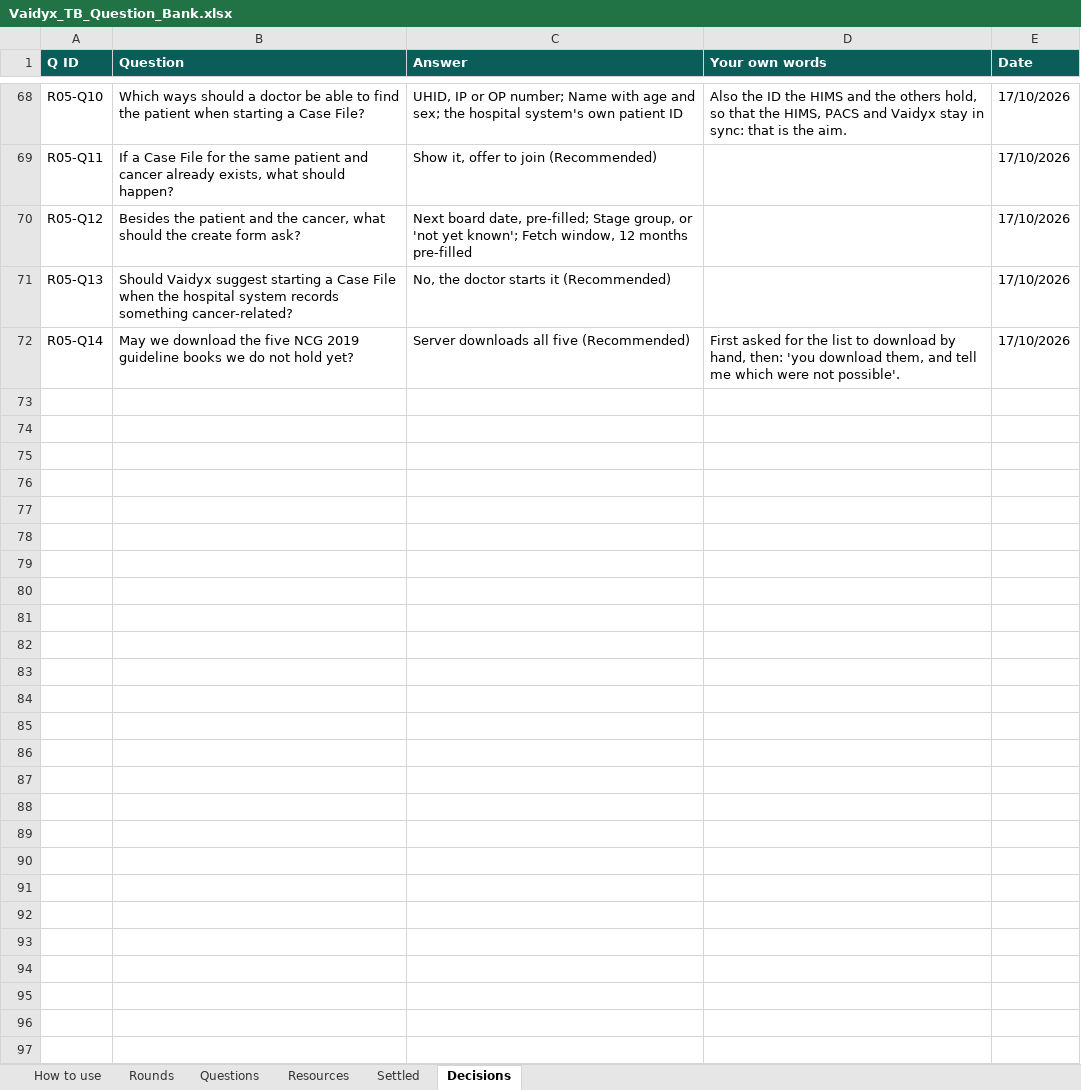
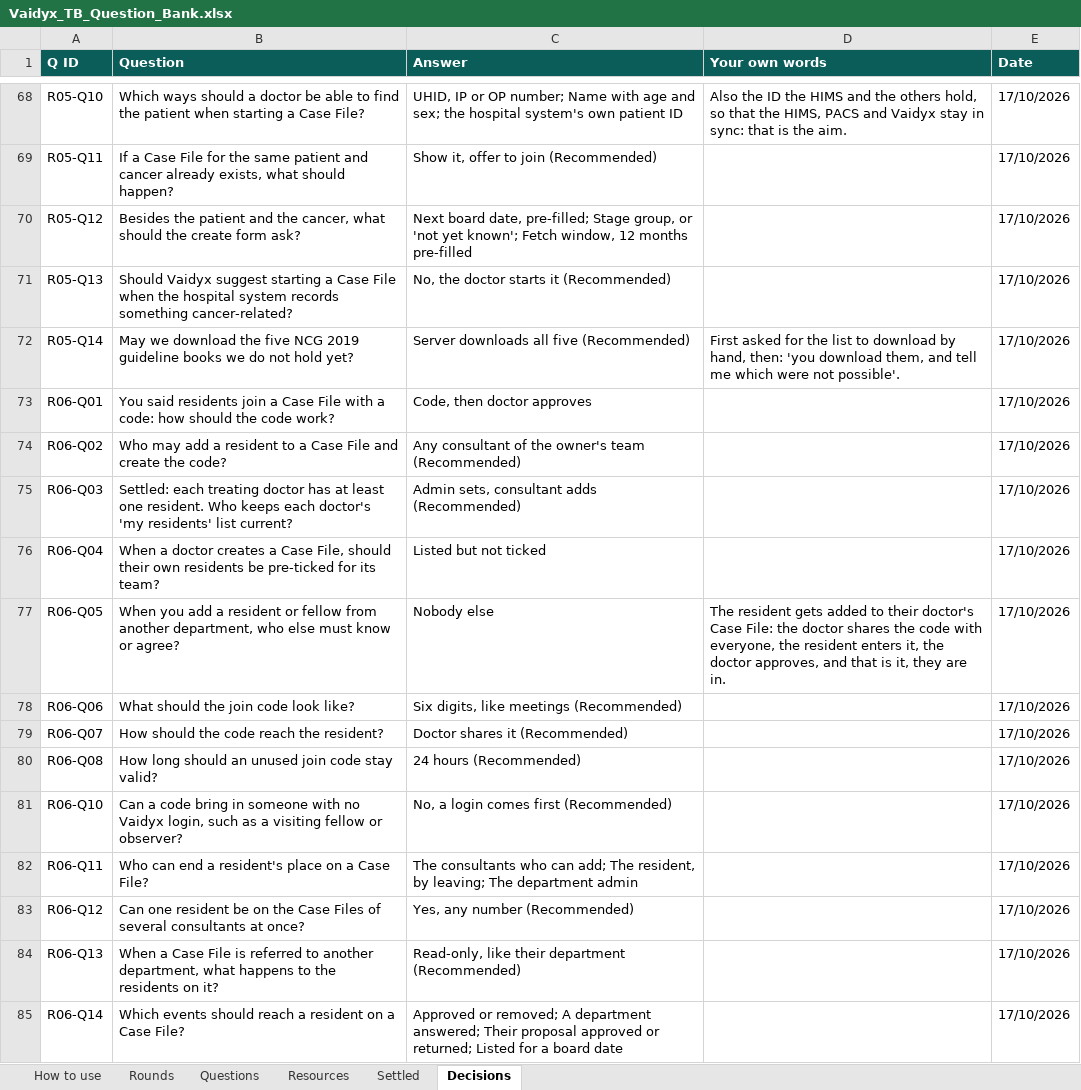
Before and after one commit to Nikhil-Rao20/Vaidyx, an Excel workbook: docs/ui/questions/Vaidyx_TB_Question_Bank.xlsx, sheet Decisions, drawn as a sheet; only a part is shown, gaps mark what is left out; values as stored, in another font and other column widths than the file's, no borders; the diff names each change by its address in the sheet, - before the commit and + after, or states it on an @@ line.

Commit message:
UI-Q06: Round 6 answers (the Case File team)
The doctor shares one six-digit Case File code with the team (in person, any
channel); whoever enters it asks to join and the doctor approves; valid 24
hours, reusable until then; any consultant of the owner's team may add; the
department admin keeps each doctor's resident list, the consultant can add;
residents are listed on the create form, not pre-ticked; no other approval
for trainees from other departments; a login comes first; removal by the
team's consultants, the resident leaving, or the department admin; no limit
on Case Files per resident; after a referral residents read only; residents
hear approvals, removals, department answers, their proposals' outcome and
the board date.

```diff
--- a/docs/ui/questions/Vaidyx_TB_Question_Bank.xlsx (sheet Decisions)
+++ b/docs/ui/questions/Vaidyx_TB_Question_Bank.xlsx (sheet Decisions)
+row 73: R06-Q01 | You said residents join a Case File with a code: how should the code work? | Code, then doctor approves |  | 17/10/2026
+row 74: R06-Q02 | Who may add a resident to a Case File and create the code? | Any consultant of the owner's team (Recommended) |  | 17/10/2026
+row 75: R06-Q03 | Settled: each treating doctor has at least one resident. Who keeps each doctor's 'my residents' list current? | Admin sets, consultant adds (Recommended) |  | 17/10/2026
+row 76: R06-Q04 | When a doctor creates a Case File, should their own residents be pre-ticked for its team? | Listed but not ticked |  | 17/10/2026
+row 77: R06-Q05 | When you add a resident or fellow from another department, who else must know or agree? | Nobody else | The resident gets added to their doctor's Case File: the doctor shares the code with everyone, the resident enters it, the doctor approves, and that is it, they are in. | 17/10/2026
+row 78: R06-Q06 | What should the join code look like? | Six digits, like meetings (Recommended) |  | 17/10/2026
+row 79: R06-Q07 | How should the code reach the resident? | Doctor shares it (Recommended) |  | 17/10/2026
+row 80: R06-Q08 | How long should an unused join code stay valid? | 24 hours (Recommended) |  | 17/10/2026
+row 81: R06-Q10 | Can a code bring in someone with no Vaidyx login, such as a visiting fellow or observer? | No, a login comes first (Recommended) |  | 17/10/2026
+row 82: R06-Q11 | Who can end a resident's place on a Case File? | The consultants who can add; The resident, by leaving; The department admin |  | 17/10/2026
+row 83: R06-Q12 | Can one resident be on the Case Files of several consultants at once? | Yes, any number (Recommended) |  | 17/10/2026
+row 84: R06-Q13 | When a Case File is referred to another department, what happens to the residents on it? | Read-only, like their department (Recommended) |  | 17/10/2026
+row 85: R06-Q14 | Which events should reach a resident on a Case File? | Approved or removed; A department answered; Their proposal approved or returned; Listed for a board date |  | 17/10/2026
```
Also changed, not shown: sheet Questions, sheet Rounds, 1 other file.
